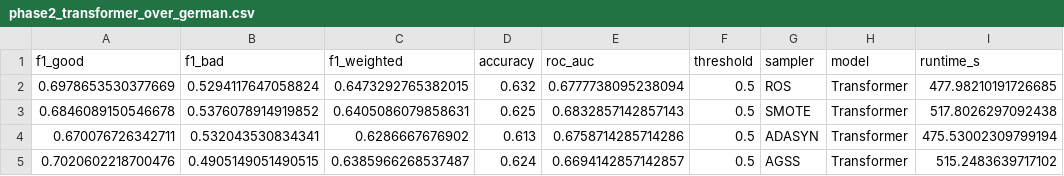
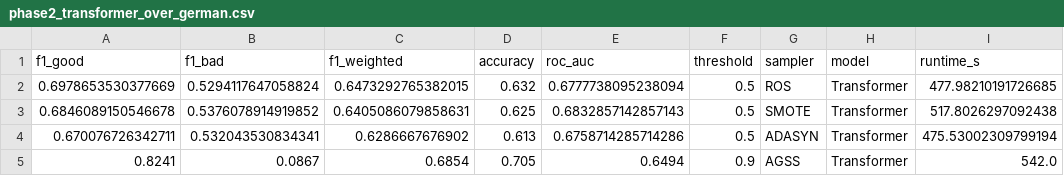
Before and after one commit to abdKelanii/agss-fraud-detection, a CSV file: results/phase2_transformer_over_german.csv, drawn as a sheet.

Commit message:
Update figures with tuned Transformer German results; add tuning grid chart

```diff
--- a/results/phase2_transformer_over_german.csv
+++ b/results/phase2_transformer_over_german.csv
@@ -4,2 +4,2 @@ f1_good,f1_bad,f1_weighted,accuracy,roc_auc,threshold,sampler,model,runtime_s
 0.670076726342711,0.532043530834341,0.6286667676902,0.613,0.6758714285714286,0.5,ADASYN,Transformer,475.53002309799194
-0.7020602218700476,0.4905149051490515,0.6385966268537487,0.624,0.6694142857142857,0.5,AGSS,Transformer,515.2483639717102
+0.8241,0.0867,0.6854,0.705,0.6494,0.9,AGSS,Transformer,542.0
```
Also changed, not shown: 3 other files.
